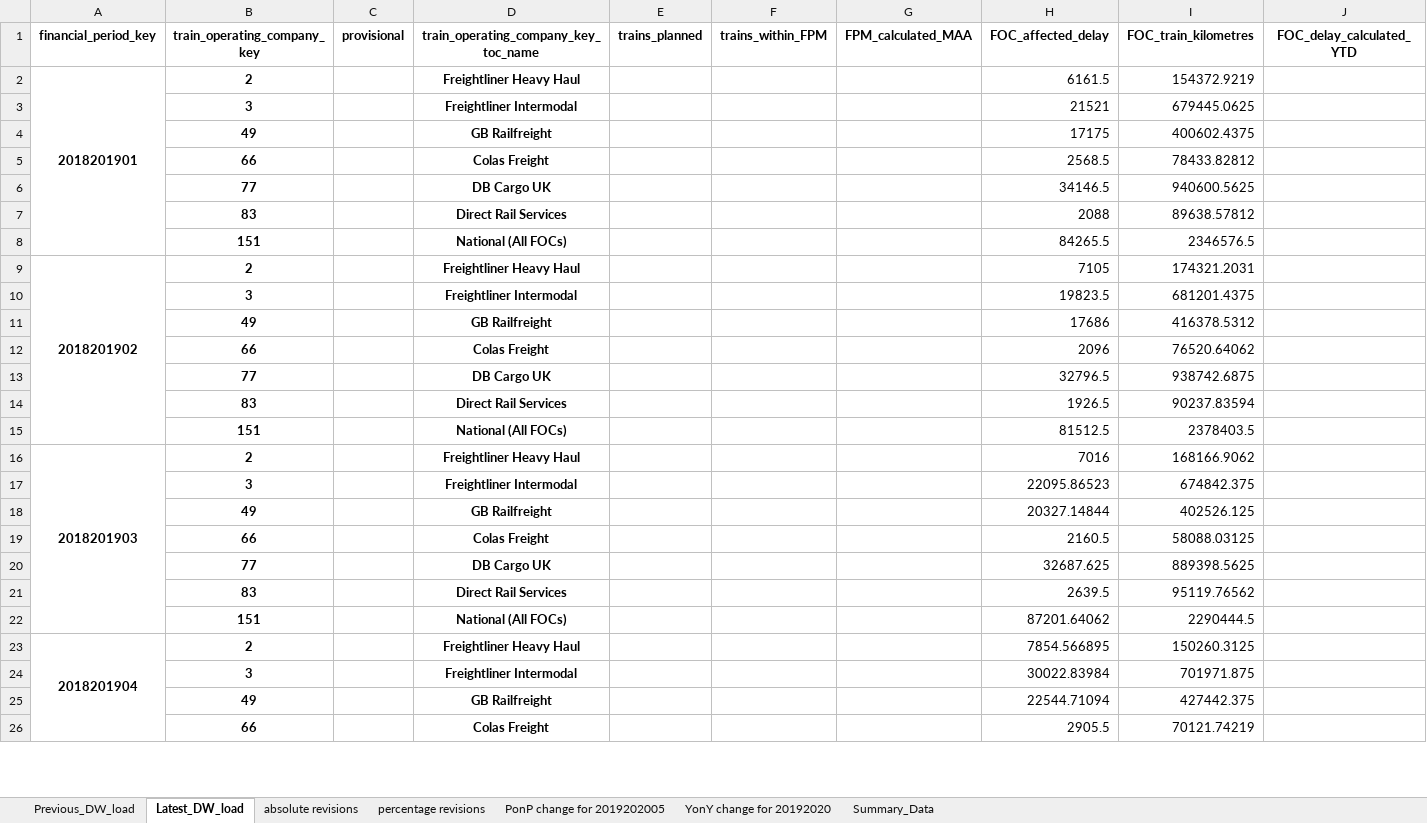
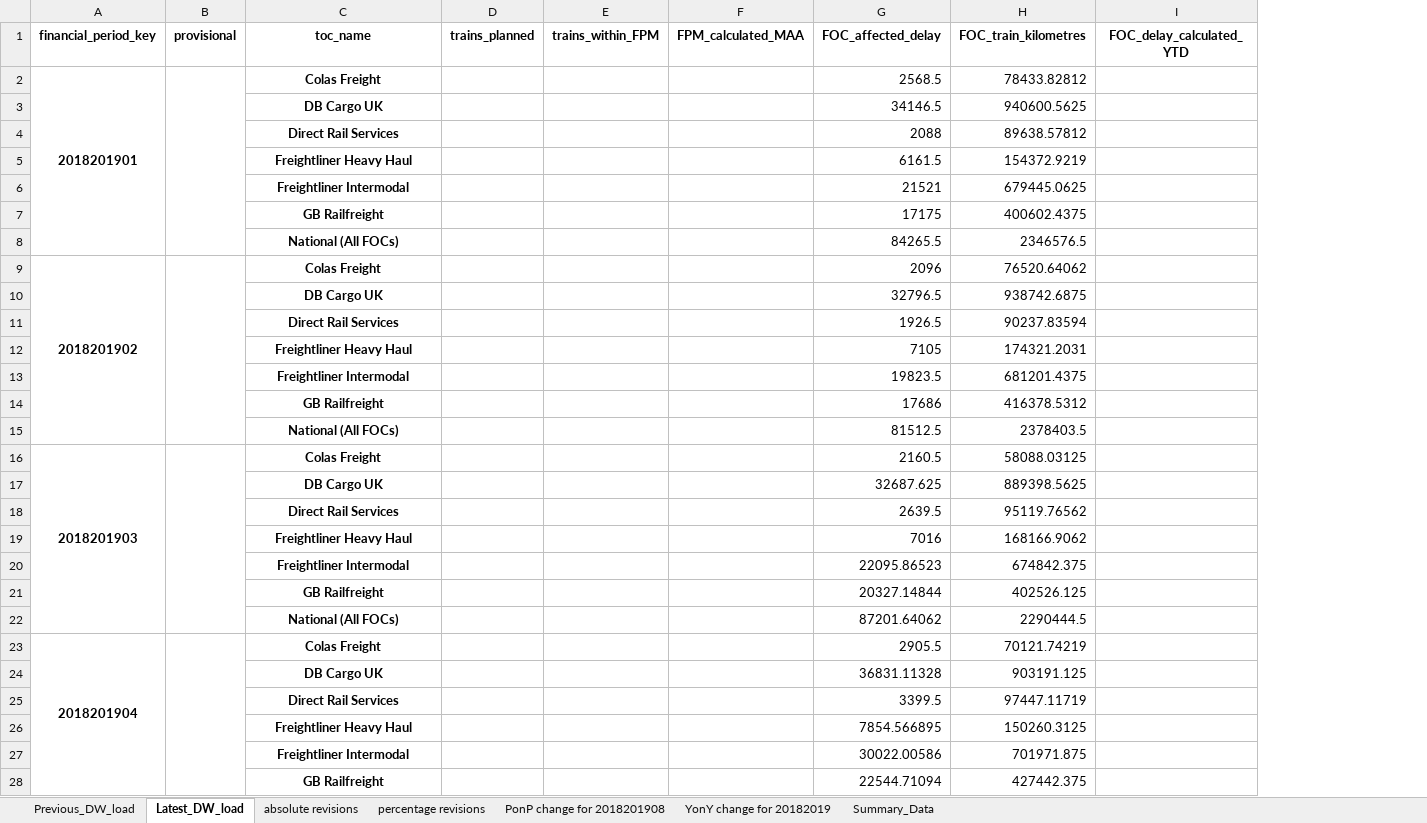
Before and after one commit to greggwilliams58/QA_of_loaded_dw_data, an Excel workbook: DataValidation/data validation for 105_FMILEAGE.xlsx, sheet Latest_DW_load, drawn as a sheet; only a part is shown; values as stored, in another font and other column widths than the file's, no borders; removed rows and columns are numbered as before the commit, all else as after; rows hold the shown columns only; the diff covers the shown part only; the diff names each change by its address in the sheet, - before the commit and + after, or states it on an @@ line.

```diff
--- a/DataValidation/data validation for 105_FMILEAGE.xlsx (sheet Latest_DW_load)
+++ b/DataValidation/data validation for 105_FMILEAGE.xlsx (sheet Latest_DW_load)
-sheet tab: PonP change for 2019202005
+sheet tab: PonP change for 2018201908
-sheet tab: YonY change for 20192020
+sheet tab: YonY change for 20182019
-column B (train_operating_company_key), rows 2-4: 2 | 3 | 49; rows 8-11: 151 | 2 | 3 | 49; rows 15-18: 151 | 2 | 3 | 49; rows 22-25: 151 | 2 | 3 | 49
-C1: train_operating_company_key_toc_name
+C1: toc_name
+row 2: 2018201901 |  | Colas Freight |  |  |  | 2568.5 | 78433.82812
@@ row 6 moved to row 3: DB Cargo UK @@
@@ row 7 moved to row 4: Direct Rail Services @@
-A5 (financial_period_key): 2018201901
+A5 (financial_period_key): (empty)
-A2:A8 merged
-row 5:  | 66 |  | Colas Freight |  |  |  | 2568.5 | 78433.82812
+row 9: 2018201902 |  | Colas Freight |  |  |  | 2096 | 76520.64062
@@ row 13 moved to row 10: DB Cargo UK @@
@@ row 14 moved to row 11: Direct Rail Services @@
-A12 (financial_period_key): 2018201902
+A12 (financial_period_key): (empty)
-A9:A15 merged
-row 12:  | 66 |  | Colas Freight |  |  |  | 2096 | 76520.64062
+row 16: 2018201903 |  | Colas Freight |  |  |  | 2160.5 | 58088.03125
@@ row 20 moved to row 17: DB Cargo UK @@
@@ row 21 moved to row 18: Direct Rail Services @@
-A19 (financial_period_key): 2018201903
+A19 (financial_period_key): (empty)
-A16:A22 merged
-row 19:  | 66 |  | Colas Freight |  |  |  | 2160.5 | 58088.03125
+row 23: 2018201904 |  | Colas Freight |  |  |  | 2905.5 | 70121.74219
+row 24:  |  | DB Cargo UK |  |  |  | 36831.11328 | 903191.125
@@ row 28 moved to row 25: Direct Rail Services @@
-A26 (financial_period_key): 2018201904
+A26 (financial_period_key): (empty)
-A23:A29 merged
-G27 (FOC_affected_delay): 30022.83984
+G27 (FOC_affected_delay): 30022.00586
-row 26:  | 66 |  | Colas Freight |  |  |  | 2905.5 | 70121.74219
```
Also changed, not shown: 7 added rows, 78 removed rows, 5 moved rows, 8 edited cells and merged cells elsewhere in this sheet, sheet Previous_DW_load, sheet absolute revisions, sheet percentage revisions, sheet Summary_Data, sheet PonP change for 2018201908, 3 other files.
